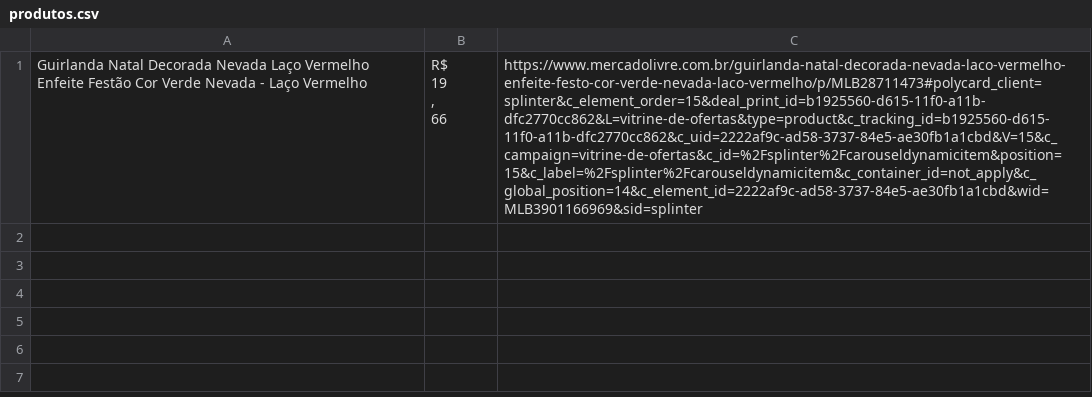
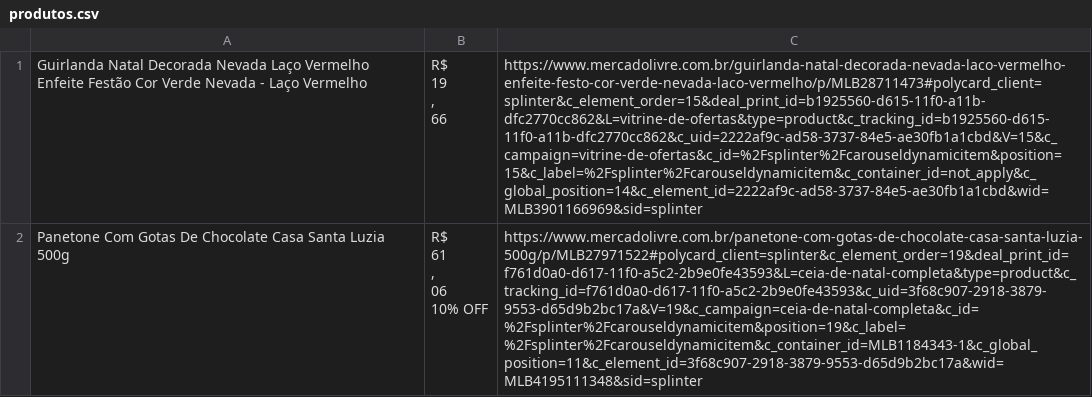
Before and after one commit to laviniaaf/scraper-test, a CSV file: produtos.csv, drawn as a sheet; ↵ is a line break in a cell; the diff names each change by its address in the sheet, - before the commit and + after, or states it on an @@ line.

Commit message:
feat: add produtos.csv

```diff
--- a/produtos.csv
+++ b/produtos.csv
+row 2: Panetone Com Gotas De Chocolate Casa Santa Luzia 500g | R$ ↵ 61 ↵ , ↵ 06 ↵ 10% OFF | https://www.mercadolivre.com.br/panetone-com-gotas-de-chocolate-casa-santa-luzia-500g/p/MLB27971522#polycard_client=splinter&c_element_order=19&deal_print_id=f761d0a0-d617-11f0-a5c2-2b9e0fe43593&L=ceia-de-natal-completa&type=product&c_tracking_id=f761d0a0-d617-11f0-a5c2-2b9e0fe43593&c_uid=3f68c907-2918-3879-9553-d65d9b2bc17a&V=19&c_campaign=ceia-de-natal-completa&c_id=%2Fsplinter%2Fcarouseldynamicitem&position=19&c_label=%2Fsplinter%2Fcarouseldynamicitem&c_container_id=MLB1184343-1&c_global_position=11&c_element_id=3f68c907-2918-3879-9553-d65d9b2bc17a&wid=MLB4195111348&sid=splinter
```
